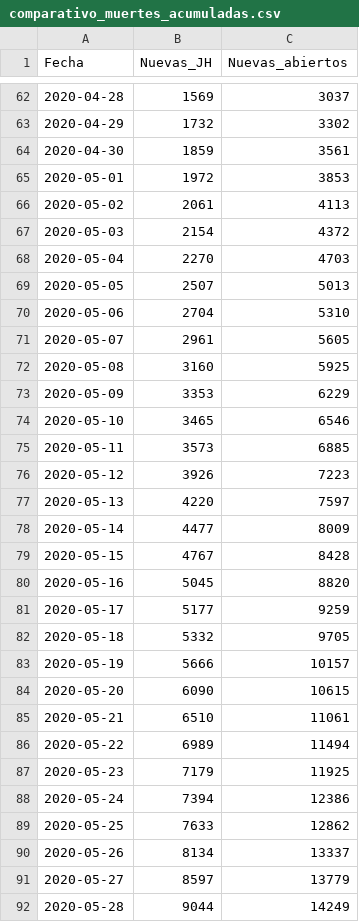
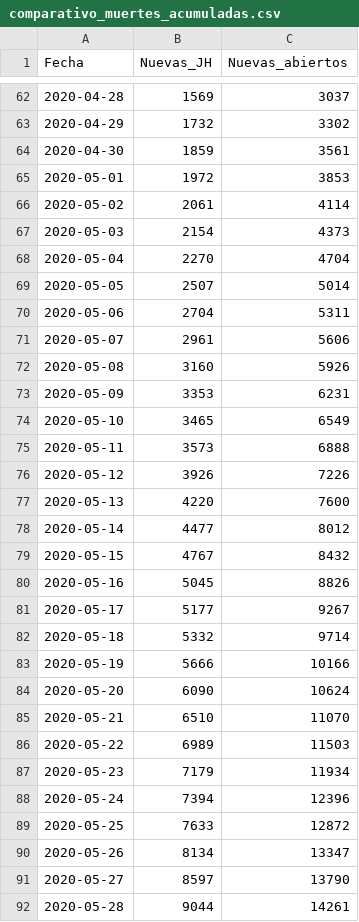
Before and after one commit to rodrigolece/Mexico-datos, a CSV file: datos_abiertos/formato_especial/comparativo_muertes_acumuladas.csv, drawn as a sheet; only a part is shown, gaps mark what is left out; the diff covers the shown part only.

```diff
--- a/datos_abiertos/formato_especial/comparativo_muertes_acumuladas.csv
+++ b/datos_abiertos/formato_especial/comparativo_muertes_acumuladas.csv
@@ -65,28 +65,28 @@ Fecha,Nuevas_JH,Nuevas_abiertos
 2020-05-01,1972,3853
-2020-05-02,2061,4113
-2020-05-03,2154,4372
-2020-05-04,2270,4703
-2020-05-05,2507,5013
-2020-05-06,2704,5310
-2020-05-07,2961,5605
-2020-05-08,3160,5925
-2020-05-09,3353,6229
-2020-05-10,3465,6546
-2020-05-11,3573,6885
-2020-05-12,3926,7223
-2020-05-13,4220,7597
-2020-05-14,4477,8009
-2020-05-15,4767,8428
-2020-05-16,5045,8820
-2020-05-17,5177,9259
-2020-05-18,5332,9705
-2020-05-19,5666,10157
-2020-05-20,6090,10615
-2020-05-21,6510,11061
-2020-05-22,6989,11494
-2020-05-23,7179,11925
-2020-05-24,7394,12386
-2020-05-25,7633,12862
-2020-05-26,8134,13337
-2020-05-27,8597,13779
-2020-05-28,9044,14249
+2020-05-02,2061,4114
+2020-05-03,2154,4373
+2020-05-04,2270,4704
+2020-05-05,2507,5014
+2020-05-06,2704,5311
+2020-05-07,2961,5606
+2020-05-08,3160,5926
+2020-05-09,3353,6231
+2020-05-10,3465,6549
+2020-05-11,3573,6888
+2020-05-12,3926,7226
+2020-05-13,4220,7600
+2020-05-14,4477,8012
+2020-05-15,4767,8432
+2020-05-16,5045,8826
+2020-05-17,5177,9267
+2020-05-18,5332,9714
+2020-05-19,5666,10166
+2020-05-20,6090,10624
+2020-05-21,6510,11070
+2020-05-22,6989,11503
+2020-05-23,7179,11934
+2020-05-24,7394,12396
+2020-05-25,7633,12872
+2020-05-26,8134,13347
+2020-05-27,8597,13790
+2020-05-28,9044,14261
```
Also changed, not shown: 64 edited cells elsewhere in this file, datos_abiertos/formato_especial/comparativo_casos_acumulados.csv, datos_abiertos/formato_especial/comparativo_casos_nuevos.csv, 3 other files.
